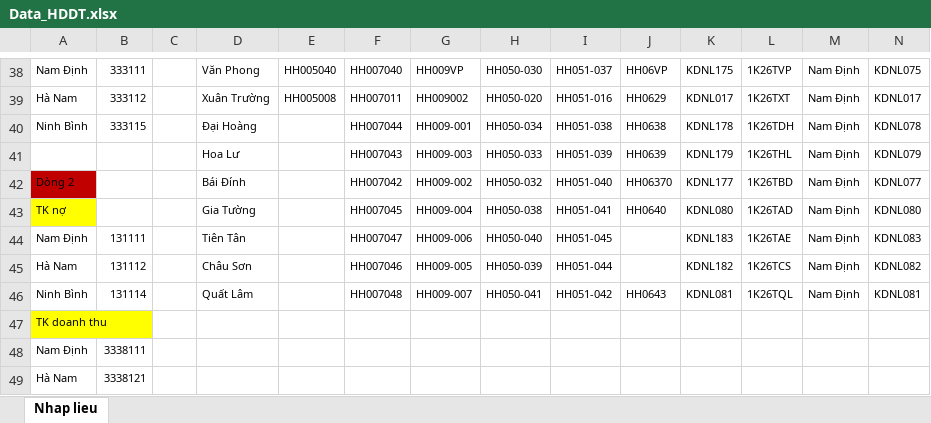
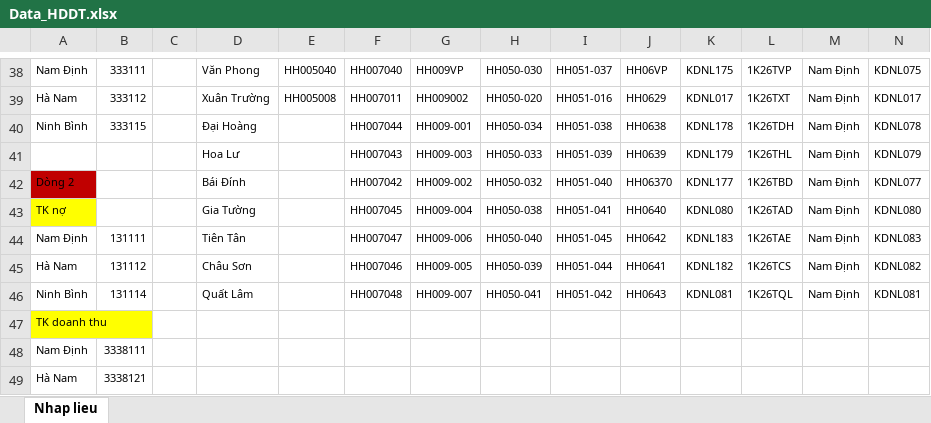
Before and after one commit to TrongHoan81/UpSSE_render, an Excel workbook: Data_HDDT.xlsx, sheet Nhap lieu, drawn as a sheet; only a part is shown, gaps mark what is left out; values as stored, in another font and other column widths than the file's, no borders; the diff names each change by its address in the sheet, - before the commit and + after, or states it on an @@ line.

Commit message:
Mã VV Xăng E10

```diff
--- a/Data_HDDT.xlsx (sheet Nhap lieu)
+++ b/Data_HDDT.xlsx (sheet Nhap lieu)
-J44: (empty)
+J44: HH0642
-J45: (empty)
+J45: HH0641
```
